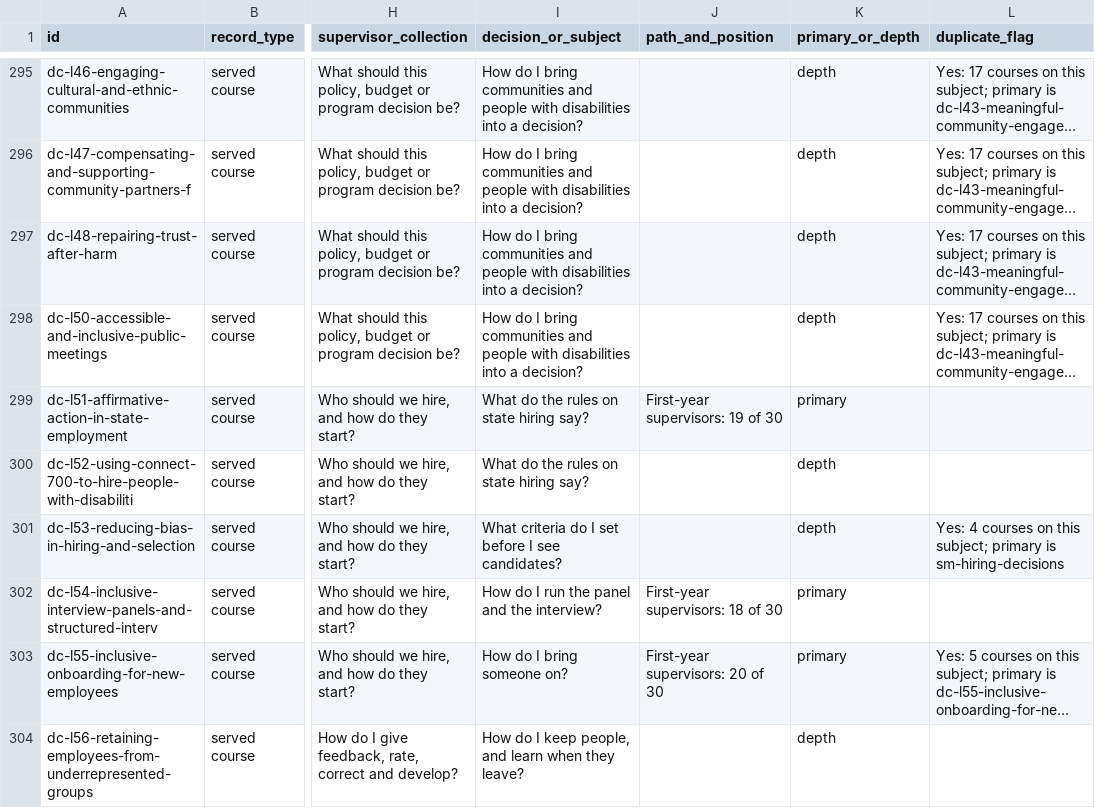
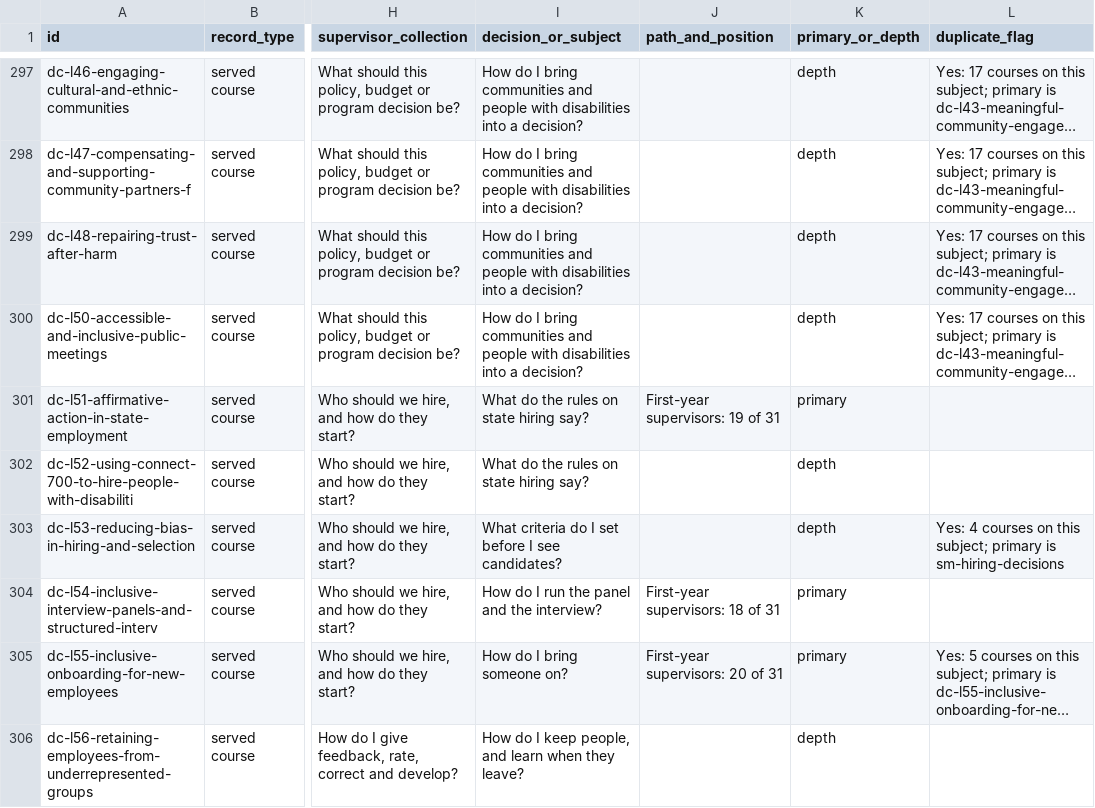
Before and after one commit to alphaequity123-afk/one-dsd-people-access-culture, a CSV file: handoff/supervisor-curriculum/collections-placement.csv, drawn as a sheet; only a part is shown, gaps mark what is left out; long unchanged cells end in …; addresses are those after the commit; the diff covers the shown part only; the diff names each change by its address in the sheet, - before the commit and + after, or states it on an @@ line.

```diff
--- a/handoff/supervisor-curriculum/collections-placement.csv
+++ b/handoff/supervisor-curriculum/collections-placement.csv
-J301 (path_and_position): First-year supervisors: 19 of 30
+J301 (path_and_position): First-year supervisors: 19 of 31
-J304 (path_and_position): First-year supervisors: 18 of 30
+J304 (path_and_position): First-year supervisors: 18 of 31
-J305 (path_and_position): First-year supervisors: 20 of 30
+J305 (path_and_position): First-year supervisors: 20 of 31
```
Also changed, not shown: 2 added rows and 64 edited cells elsewhere in this file, 12 other files.
